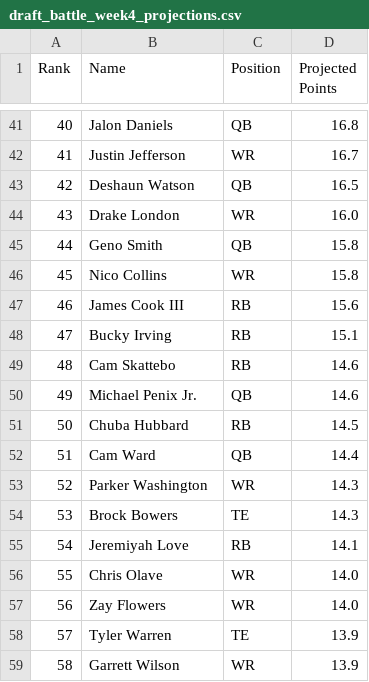
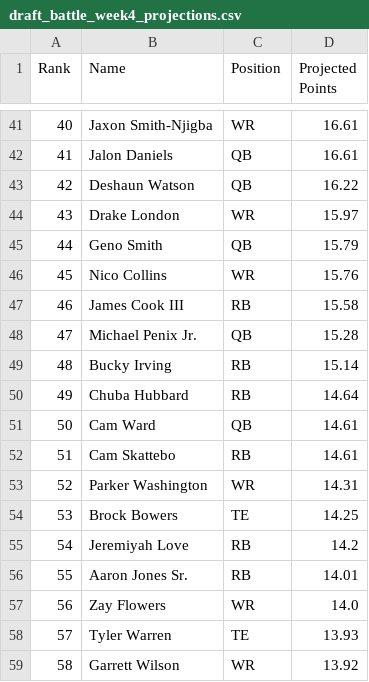
Before and after one commit to hbrady7/draftbattle, a CSV file: input_data/week4/draft_battle_week4_projections.csv, drawn as a sheet; only a part is shown, gaps mark what is left out; the diff covers the shown part only.

```diff
--- a/input_data/week4/draft_battle_week4_projections.csv
+++ b/input_data/week4/draft_battle_week4_projections.csv
@@ -41,19 +41,19 @@ Rank,Name,Position,Projected Points
-40,Jalon Daniels,QB,16.8
-41,Justin Jefferson,WR,16.7
-42,Deshaun Watson,QB,16.5
-43,Drake London,WR,16.0
-44,Geno Smith,QB,15.8
-45,Nico Collins,WR,15.8
-46,James Cook III,RB,15.6
-47,Bucky Irving,RB,15.1
-48,Cam Skattebo,RB,14.6
-49,Michael Penix Jr.,QB,14.6
-50,Chuba Hubbard,RB,14.5
-51,Cam Ward,QB,14.4
-52,Parker Washington,WR,14.3
-53,Brock Bowers,TE,14.3
-54,Jeremiyah Love,RB,14.1
-55,Chris Olave,WR,14.0
+40,Jaxon Smith-Njigba,WR,16.61
+41,Jalon Daniels,QB,16.61
+42,Deshaun Watson,QB,16.22
+43,Drake London,WR,15.97
+44,Geno Smith,QB,15.79
+45,Nico Collins,WR,15.76
+46,James Cook III,RB,15.58
+47,Michael Penix Jr.,QB,15.28
+48,Bucky Irving,RB,15.14
+49,Chuba Hubbard,RB,14.64
+50,Cam Ward,QB,14.61
+51,Cam Skattebo,RB,14.61
+52,Parker Washington,WR,14.31
+53,Brock Bowers,TE,14.25
+54,Jeremiyah Love,RB,14.2
+55,Aaron Jones Sr.,RB,14.01
 56,Zay Flowers,WR,14.0
-57,Tyler Warren,TE,13.9
-58,Garrett Wilson,WR,13.9
+57,Tyler Warren,TE,13.93
+58,Garrett Wilson,WR,13.92
```
Also changed, not shown: 154 edited cells elsewhere in this file, logs/week4/projections.csv, 8 other files.
